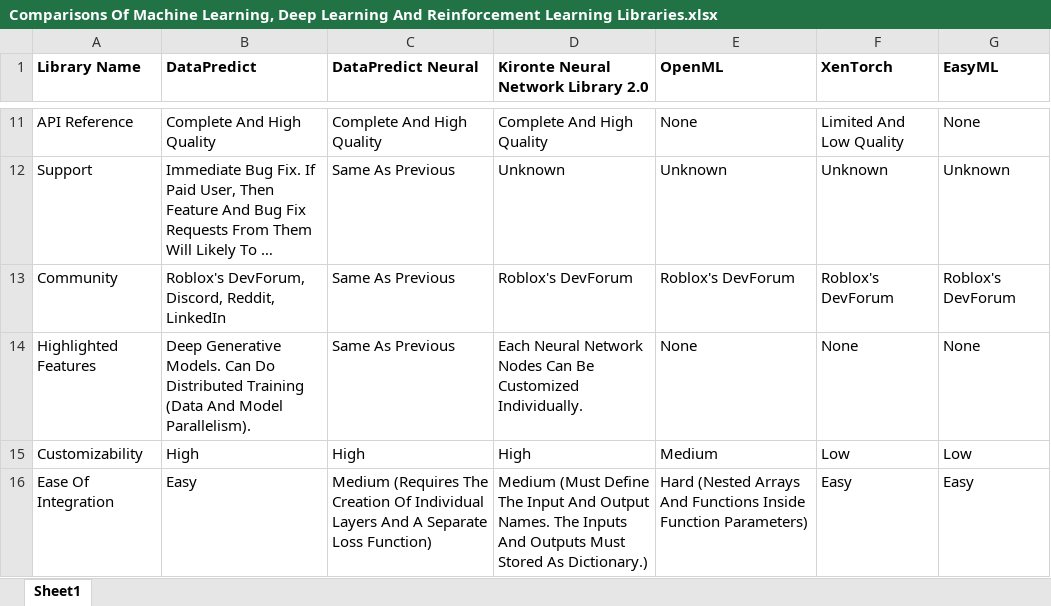
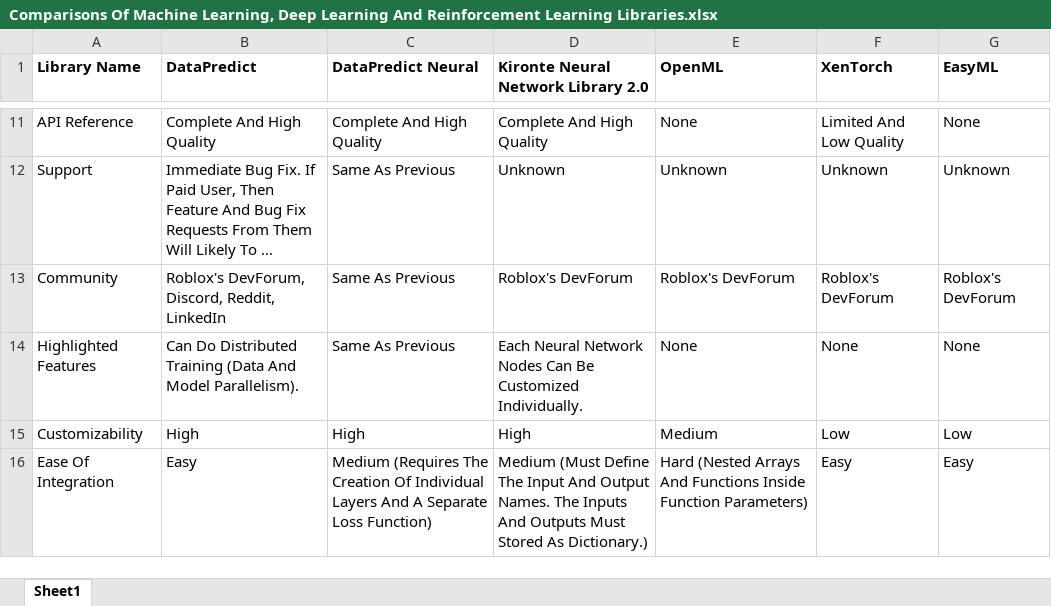
Before and after one commit to AqwamCreates/Software-Libraries-Comparisons, an Excel workbook: Comparisons Of Machine Learning, Deep Learning And Reinforcement Learning Libraries.xlsx, sheet Sheet1, drawn as a sheet; only a part is shown, gaps mark what is left out; long unchanged cells end in …; values as stored, in another font and other column widths than the file's, no borders; the diff names each change by its address in the sheet, - before the commit and + after, or states it on an @@ line.

Commit message:
Update Comparisons Of Machine Learning, Deep Learning And Reinforcement Learning Libraries.xlsx

```diff
--- a/Comparisons Of Machine Learning, Deep Learning And Reinforcement Learning Libraries.xlsx (sheet Sheet1)
+++ b/Comparisons Of Machine Learning, Deep Learning And Reinforcement Learning Libraries.xlsx (sheet Sheet1)
-B14 (DataPredict): Deep Generative Models. Can Do…
+B14 (DataPredict): Can Do…
```
